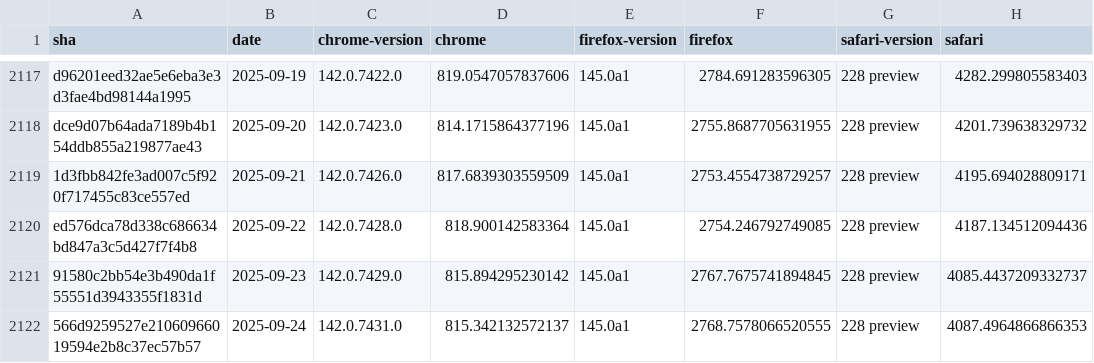
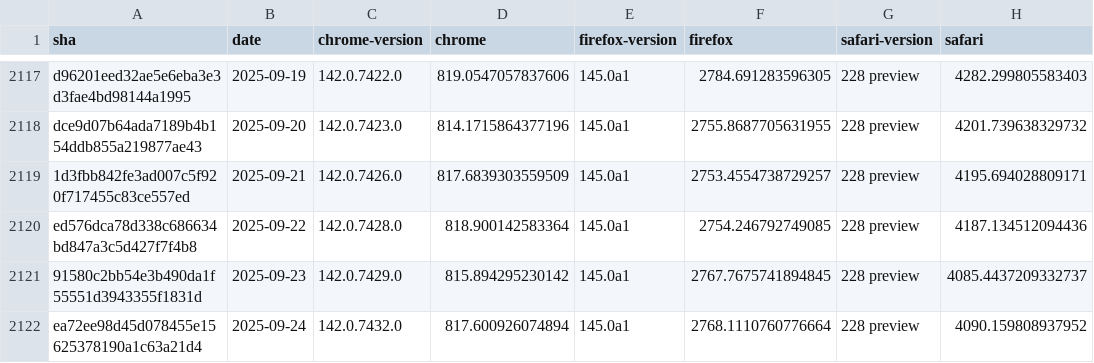
Before and after one commit to cauut121997-create/results-analysis, a CSV file: data/experimental-browser-specific-failures.csv, drawn as a sheet; only a part is shown, gaps mark what is left out; removed rows and columns are numbered as before the commit, all else as after; the diff names each change by its address in the sheet, - before the commit and + after, or states it on an @@ line.

Commit message:
Deploying to gh-pages from  @ 027e0da4ef6bd49348793cce77f75dc20381e43c 🚀

```diff
--- a/data/experimental-browser-specific-failures.csv
+++ b/data/experimental-browser-specific-failures.csv
-row 2122: 566d9259527e21060966019594e2b8c37ec57b57 | 2025-09-24 | 142.0.7431.0 | 815.342132572137 | 145.0a1 | 2768.7578066520555 | 228 preview | 4087.4964866866353
+row 2122: ea72ee98d45d078455e15625378190a1c63a21d4 | 2025-09-24 | 142.0.7432.0 | 817.600926074894 | 145.0a1 | 2768.1110760776664 | 228 preview | 4090.159808937952
```
